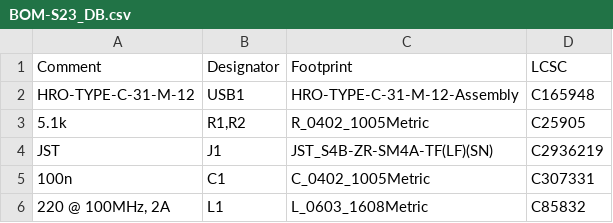
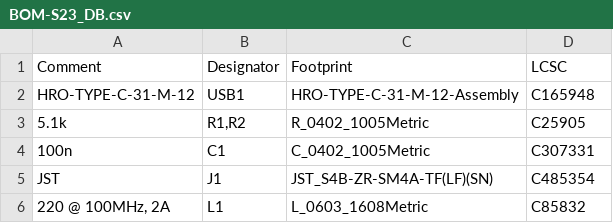
Before and after one commit to Cipulot/S23-DB, a CSV file: Production/BOM-S23_DB.csv, drawn as a sheet.

```diff
--- a/Production/BOM-S23_DB.csv
+++ b/Production/BOM-S23_DB.csv
@@ -3,4 +3,4 @@ HRO-TYPE-C-31-M-12,USB1,HRO-TYPE-C-31-M-12-Assembly,C165948
 5.1k,"R1,R2",R_0402_1005Metric,C25905
-JST,J1,JST_S4B-ZR-SM4A-TF(LF)(SN),C2936219
 100n,C1,C_0402_1005Metric,C307331
+JST,J1,JST_S4B-ZR-SM4A-TF(LF)(SN),C485354
 "220 @ 100MHz, 2A",L1,L_0603_1608Metric,C85832
```
Also changed, not shown: 2 other files.
